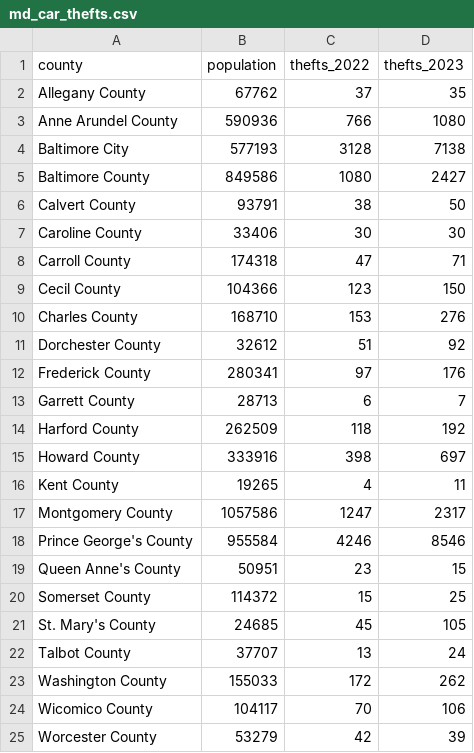
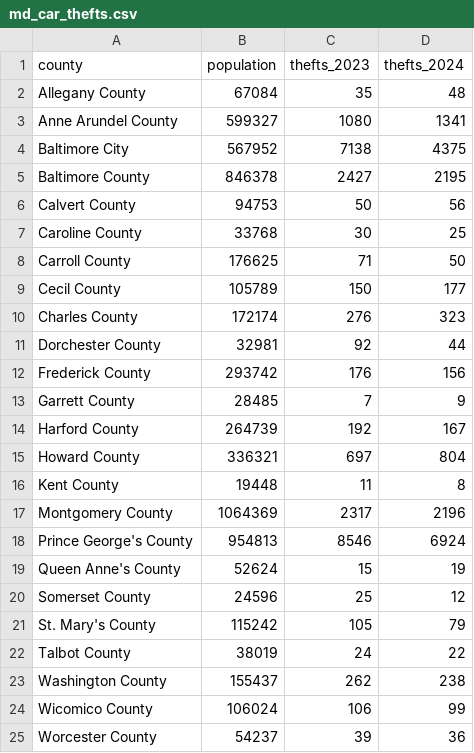
Before and after one commit to dwillis/jour405, a CSV file: data/md_car_thefts.csv, drawn as a sheet; removed rows and columns are numbered as before the commit, all else as after; the diff names each change by its address in the sheet, - before the commit and + after, or states it on an @@ line.

Commit message:
updated md_car_thefts.csv

```diff
--- a/data/md_car_thefts.csv
+++ b/data/md_car_thefts.csv
-column C (thefts_2022), rows 2-25: 37 | 766 | 3128 | 1080 | 38 | 30 | 47 | 123 | 153 | 51 | 97 | 6 | 118 | 398 | 4 | 1247 | 4246 | 23 | 15 | 45 | 13 | 172 | 70 | 42
+column D (thefts_2024), rows 2-25: 48 | 1341 | 4375 | 2195 | 56 | 25 | 50 | 177 | 323 | 44 | 156 | 9 | 167 | 804 | 8 | 2196 | 6924 | 19 | 12 | 79 | 22 | 238 | 99 | 36
-B2 (population): 67762
+B2 (population): 67084
-B3 (population): 590936
+B3 (population): 599327
-B4 (population): 577193
+B4 (population): 567952
-B5 (population): 849586
+B5 (population): 846378
-B6 (population): 93791
+B6 (population): 94753
-B7 (population): 33406
+B7 (population): 33768
-B8 (population): 174318
+B8 (population): 176625
-B9 (population): 104366
+B9 (population): 105789
-B10 (population): 168710
+B10 (population): 172174
-B11 (population): 32612
+B11 (population): 32981
-B12 (population): 280341
+B12 (population): 293742
-B13 (population): 28713
+B13 (population): 28485
-B14 (population): 262509
+B14 (population): 264739
-B15 (population): 333916
+B15 (population): 336321
-B16 (population): 19265
+B16 (population): 19448
-B17 (population): 1057586
+B17 (population): 1064369
-B18 (population): 955584
+B18 (population): 954813
-B19 (population): 50951
+B19 (population): 52624
-B20 (population): 114372
+B20 (population): 24596
-B21 (population): 24685
+B21 (population): 115242
-B22 (population): 37707
+B22 (population): 38019
-B23 (population): 155033
+B23 (population): 155437
-B24 (population): 104117
+B24 (population): 106024
-B25 (population): 53279
+B25 (population): 54237
```
